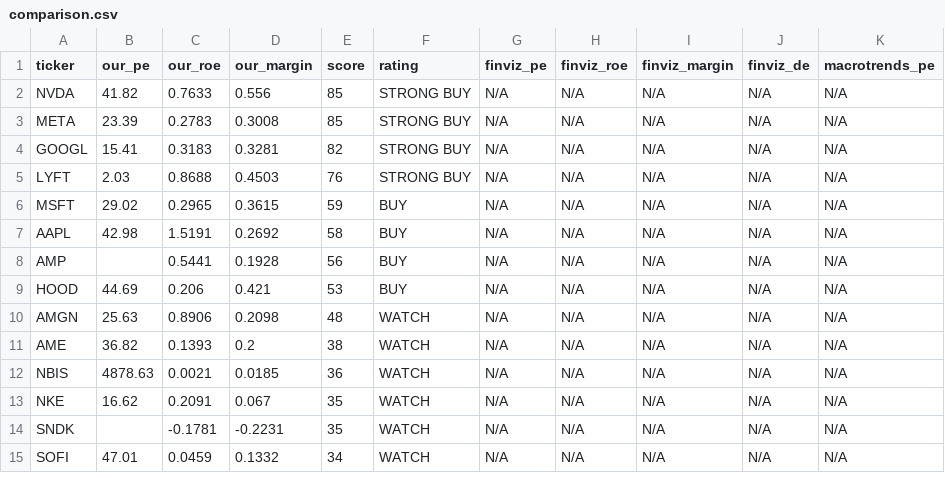
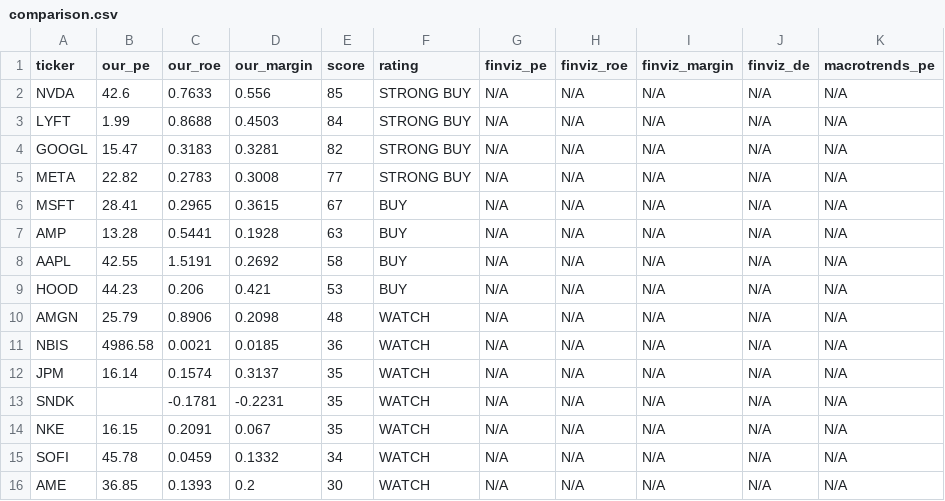
Before and after one commit to leafy-joyce-t/stock-tracker, a CSV file: data/comparison.csv, drawn as a sheet; only a part is shown; the diff covers the shown part only.

```diff
--- a/data/comparison.csv
+++ b/data/comparison.csv
@@ -1,15 +1,16 @@
 ticker,our_pe,our_roe,our_margin,score,rating,finviz_pe,finviz_roe,finviz_margin,finviz_de,macrotrends_pe
-NVDA,41.82,0.7633,0.556,85,STRONG BUY,N/A,N/A,N/A,N/A,N/A
-META,23.39,0.2783,0.3008,85,STRONG BUY,N/A,N/A,N/A,N/A,N/A
-GOOGL,15.41,0.3183,0.3281,82,STRONG BUY,N/A,N/A,N/A,N/A,N/A
-LYFT,2.03,0.8688,0.4503,76,STRONG BUY,N/A,N/A,N/A,N/A,N/A
-MSFT,29.02,0.2965,0.3615,59,BUY,N/A,N/A,N/A,N/A,N/A
-AAPL,42.98,1.5191,0.2692,58,BUY,N/A,N/A,N/A,N/A,N/A
-AMP,,0.5441,0.1928,56,BUY,N/A,N/A,N/A,N/A,N/A
-HOOD,44.69,0.206,0.421,53,BUY,N/A,N/A,N/A,N/A,N/A
-AMGN,25.63,0.8906,0.2098,48,WATCH,N/A,N/A,N/A,N/A,N/A
-AME,36.82,0.1393,0.2,38,WATCH,N/A,N/A,N/A,N/A,N/A
-NBIS,4878.63,0.0021,0.0185,36,WATCH,N/A,N/A,N/A,N/A,N/A
-NKE,16.62,0.2091,0.067,35,WATCH,N/A,N/A,N/A,N/A,N/A
+NVDA,42.6,0.7633,0.556,85,STRONG BUY,N/A,N/A,N/A,N/A,N/A
+LYFT,1.99,0.8688,0.4503,84,STRONG BUY,N/A,N/A,N/A,N/A,N/A
+GOOGL,15.47,0.3183,0.3281,82,STRONG BUY,N/A,N/A,N/A,N/A,N/A
+META,22.82,0.2783,0.3008,77,STRONG BUY,N/A,N/A,N/A,N/A,N/A
+MSFT,28.41,0.2965,0.3615,67,BUY,N/A,N/A,N/A,N/A,N/A
+AMP,13.28,0.5441,0.1928,63,BUY,N/A,N/A,N/A,N/A,N/A
+AAPL,42.55,1.5191,0.2692,58,BUY,N/A,N/A,N/A,N/A,N/A
+HOOD,44.23,0.206,0.421,53,BUY,N/A,N/A,N/A,N/A,N/A
+AMGN,25.79,0.8906,0.2098,48,WATCH,N/A,N/A,N/A,N/A,N/A
+NBIS,4986.58,0.0021,0.0185,36,WATCH,N/A,N/A,N/A,N/A,N/A
+JPM,16.14,0.1574,0.3137,35,WATCH,N/A,N/A,N/A,N/A,N/A
 SNDK,,-0.1781,-0.2231,35,WATCH,N/A,N/A,N/A,N/A,N/A
-SOFI,47.01,0.0459,0.1332,34,WATCH,N/A,N/A,N/A,N/A,N/A
+NKE,16.15,0.2091,0.067,35,WATCH,N/A,N/A,N/A,N/A,N/A
+SOFI,45.78,0.0459,0.1332,34,WATCH,N/A,N/A,N/A,N/A,N/A
+AME,36.85,0.1393,0.2,30,WATCH,N/A,N/A,N/A,N/A,N/A
```
Also changed, not shown: 1 removed row and 7 edited cells elsewhere in this file, data/calculated_ratios.csv, data/risk_signals.csv, 25 other files.
